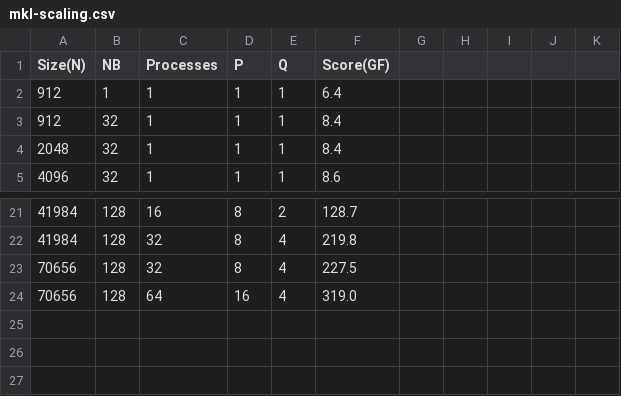
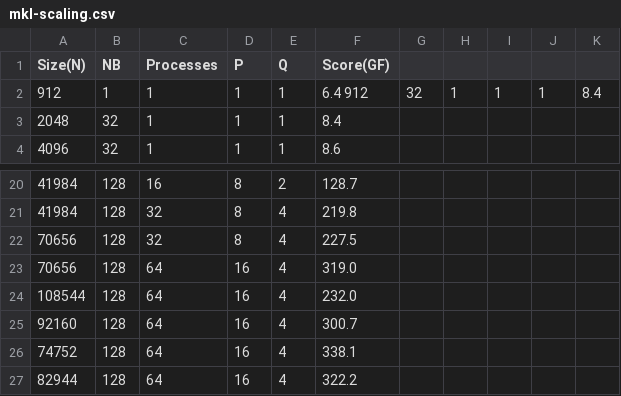
Before and after one commit to ZachMarcus/SC17, a CSV file: HPL/mkl-scaling.csv, drawn as a sheet; only a part is shown, gaps mark what is left out.

Commit message:
Added more mkl scaling

```diff
--- a/HPL/mkl-scaling.csv
+++ b/HPL/mkl-scaling.csv
@@ -1,4 +1,3 @@
 Size(N),NB,Processes,P,Q,Score(GF)
-912,1,1,1,1,6.4
-912,32,1,1,1,8.4
+912,1,1,1,1,6.4 912,32,1,1,1,8.4
 2048,32,1,1,1,8.4
@@ -24 +23,5 @@ Size(N),NB,Processes,P,Q,Score(GF)
 70656,128,64,16,4,319.0
+108544,128,64,16,4,232.0
+92160,128,64,16,4,300.7
+74752,128,64,16,4,338.1
+82944,128,64,16,4,322.2
```
